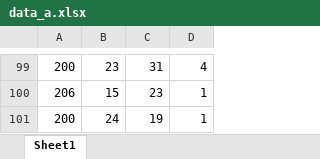
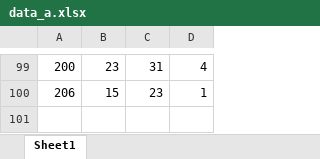
Before and after one commit to capta1Nemo/PHYS442-experiments, an Excel workbook: Poisson/data_a.xlsx, sheet Sheet1, drawn as a sheet; only a part is shown, gaps mark what is left out; values as stored, in another font and other column widths than the file's, no borders; charts and pictures not drawn; the diff names each change by its address in the sheet, - before the commit and + after, or states it on an @@ line.

```diff
--- a/Poisson/data_a.xlsx (sheet Sheet1)
+++ b/Poisson/data_a.xlsx (sheet Sheet1)
-row 101: 200 | 24 | 19 | 1
```
Also changed, not shown: charts or pictures, 14 other files.
